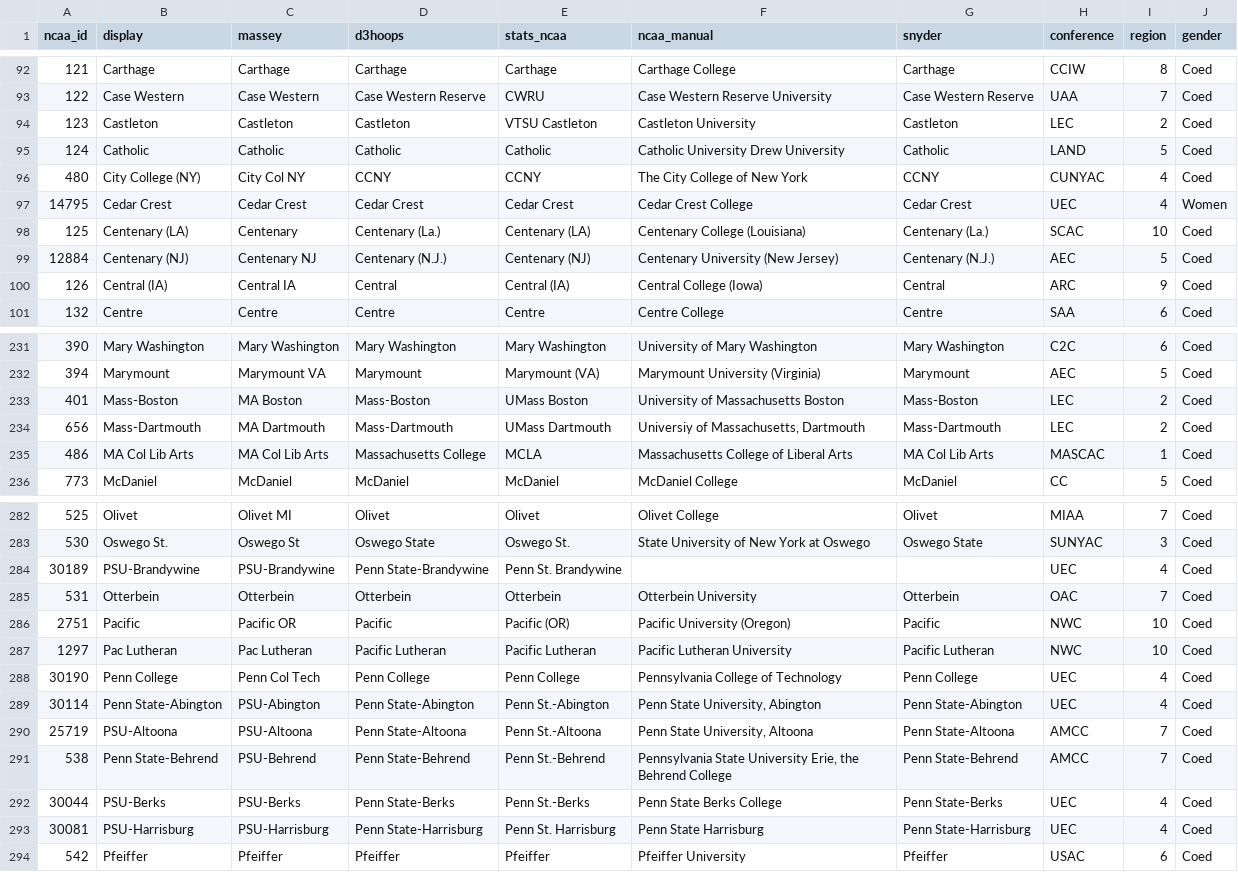
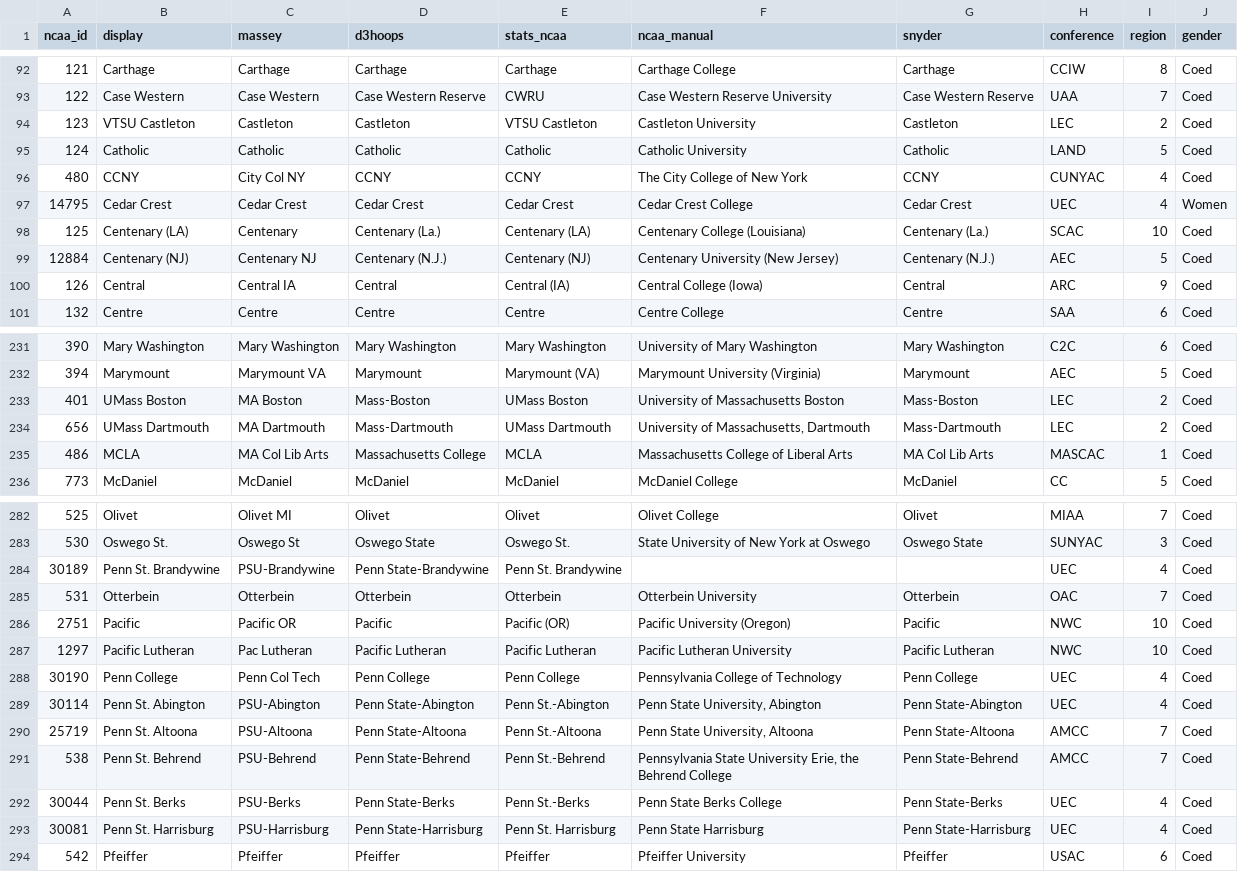
Before and after one commit to scottpeterson/d3-schools-utilities, a CSV file: d3_schools/data/schools.csv, drawn as a sheet; only a part is shown, gaps mark what is left out; the diff covers the shown part only.

```diff
--- a/d3_schools/data/schools.csv
+++ b/d3_schools/data/schools.csv
@@ -93,5 +93,5 @@ ncaa_id,display,massey,d3hoops,stats_ncaa,ncaa_manual,snyder,conference,region,g
 122,Case Western,Case Western,Case Western Reserve,CWRU,Case Western Reserve University,Case Western Reserve,UAA,7,Coed
-123,Castleton,Castleton,Castleton,VTSU Castleton,Castleton University,Castleton,LEC,2,Coed
-124,Catholic,Catholic,Catholic,Catholic,Catholic University Drew University,Catholic,LAND,5,Coed
-480,City College (NY),City Col NY,CCNY,CCNY,The City College of New York,CCNY,CUNYAC,4,Coed
+123,VTSU Castleton,Castleton,Castleton,VTSU Castleton,Castleton University,Castleton,LEC,2,Coed
+124,Catholic,Catholic,Catholic,Catholic,Catholic University,Catholic,LAND,5,Coed
+480,CCNY,City Col NY,CCNY,CCNY,The City College of New York,CCNY,CUNYAC,4,Coed
 14795,Cedar Crest,Cedar Crest,Cedar Crest,Cedar Crest,Cedar Crest College,Cedar Crest,UEC,4,Women
@@ -99,3 +99,3 @@ ncaa_id,display,massey,d3hoops,stats_ncaa,ncaa_manual,snyder,conference,region,g
 12884,Centenary (NJ),Centenary NJ,Centenary (N.J.),Centenary (NJ),Centenary University (New Jersey),Centenary (N.J.),AEC,5,Coed
-126,Central (IA),Central IA,Central,Central (IA),Central College (Iowa),Central,ARC,9,Coed
+126,Central,Central IA,Central,Central (IA),Central College (Iowa),Central,ARC,9,Coed
 132,Centre,Centre,Centre,Centre,Centre College,Centre,SAA,6,Coed
@@ -232,5 +232,5 @@ ncaa_id,display,massey,d3hoops,stats_ncaa,ncaa_manual,snyder,conference,region,g
 394,Marymount,Marymount VA,Marymount,Marymount (VA),Marymount University (Virginia),Marymount,AEC,5,Coed
-401,Mass-Boston,MA Boston,Mass-Boston,UMass Boston,University of Massachusetts Boston,Mass-Boston,LEC,2,Coed
-656,Mass-Dartmouth,MA Dartmouth,Mass-Dartmouth,UMass Dartmouth,"Universiy of Massachusetts, Dartmouth",Mass-Dartmouth,LEC,2,Coed
-486,MA Col Lib Arts,MA Col Lib Arts,Massachusetts College,MCLA,Massachusetts College of Liberal Arts,MA Col Lib Arts,MASCAC,1,Coed
+401,UMass Boston,MA Boston,Mass-Boston,UMass Boston,University of Massachusetts Boston,Mass-Boston,LEC,2,Coed
+656,UMass Dartmouth,MA Dartmouth,Mass-Dartmouth,UMass Dartmouth,"University of Massachusetts, Dartmouth",Mass-Dartmouth,LEC,2,Coed
+486,MCLA,MA Col Lib Arts,Massachusetts College,MCLA,Massachusetts College of Liberal Arts,MA Col Lib Arts,MASCAC,1,Coed
 773,McDaniel,McDaniel,McDaniel,McDaniel,McDaniel College,McDaniel,CC,5,Coed
@@ -283,12 +283,12 @@ ncaa_id,display,massey,d3hoops,stats_ncaa,ncaa_manual,snyder,conference,region,g
 530,Oswego St.,Oswego St,Oswego State,Oswego St.,State University of New York at Oswego,Oswego State,SUNYAC,3,Coed
-30189,PSU-Brandywine,PSU-Brandywine,Penn State-Brandywine,Penn St. Brandywine,,,UEC,4,Coed
+30189,Penn St. Brandywine,PSU-Brandywine,Penn State-Brandywine,Penn St. Brandywine,,,UEC,4,Coed
 531,Otterbein,Otterbein,Otterbein,Otterbein,Otterbein University,Otterbein,OAC,7,Coed
 2751,Pacific,Pacific OR,Pacific,Pacific (OR),Pacific University (Oregon),Pacific,NWC,10,Coed
-1297,Pac Lutheran,Pac Lutheran,Pacific Lutheran,Pacific Lutheran,Pacific Lutheran University,Pacific Lutheran,NWC,10,Coed
+1297,Pacific Lutheran,Pac Lutheran,Pacific Lutheran,Pacific Lutheran,Pacific Lutheran University,Pacific Lutheran,NWC,10,Coed
 30190,Penn College,Penn Col Tech,Penn College,Penn College,Pennsylvania College of Technology,Penn College,UEC,4,Coed
-30114,Penn State-Abington,PSU-Abington,Penn State-Abington,Penn St.-Abington,"Penn State University, Abington",Penn State-Abington,UEC,4,Coed
-25719,PSU-Altoona,PSU-Altoona,Penn State-Altoona,Penn St.-Altoona,"Penn State University, Altoona",Penn State-Altoona,AMCC,7,Coed
-538,Penn State-Behrend,PSU-Behrend,Penn State-Behrend,Penn St.-Behrend,"Pennsylvania State University Erie, the Behrend College",Penn State-Behrend,AMCC,7,Coed
-30044,PSU-Berks,PSU-Berks,Penn State-Berks,Penn St.-Berks,Penn State Berks College,Penn State-Berks,UEC,4,Coed
-30081,PSU-Harrisburg,PSU-Harrisburg,Penn State-Harrisburg,Penn St. Harrisburg,Penn State Harrisburg,Penn State-Harrisburg,UEC,4,Coed
+30114,Penn St. Abington,PSU-Abington,Penn State-Abington,Penn St.-Abington,"Penn State University, Abington",Penn State-Abington,UEC,4,Coed
+25719,Penn St. Altoona,PSU-Altoona,Penn State-Altoona,Penn St.-Altoona,"Penn State University, Altoona",Penn State-Altoona,AMCC,7,Coed
+538,Penn St. Behrend,PSU-Behrend,Penn State-Behrend,Penn St.-Behrend,"Pennsylvania State University Erie, the Behrend College",Penn State-Behrend,AMCC,7,Coed
+30044,Penn St. Berks,PSU-Berks,Penn State-Berks,Penn St.-Berks,Penn State Berks College,Penn State-Berks,UEC,4,Coed
+30081,Penn St. Harrisburg,PSU-Harrisburg,Penn State-Harrisburg,Penn St. Harrisburg,Penn State Harrisburg,Penn State-Harrisburg,UEC,4,Coed
 542,Pfeiffer,Pfeiffer,Pfeiffer,Pfeiffer,Pfeiffer University,Pfeiffer,USAC,6,Coed
```
Also changed, not shown: 55 edited cells elsewhere in this file, 1 other file.
